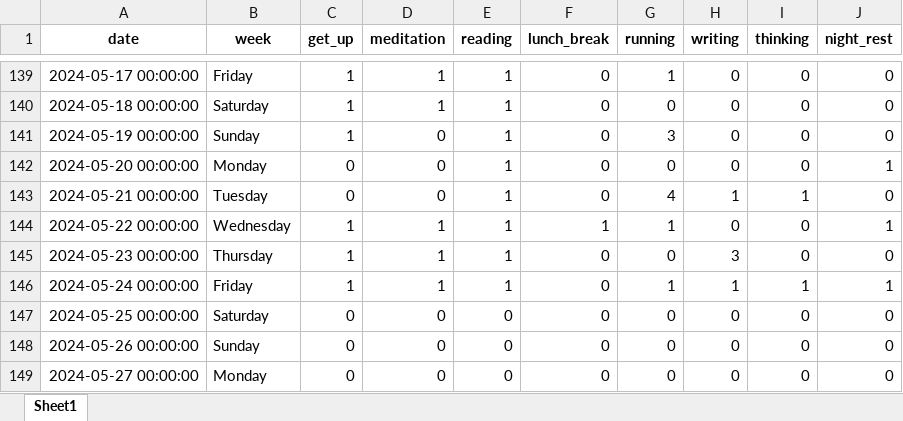
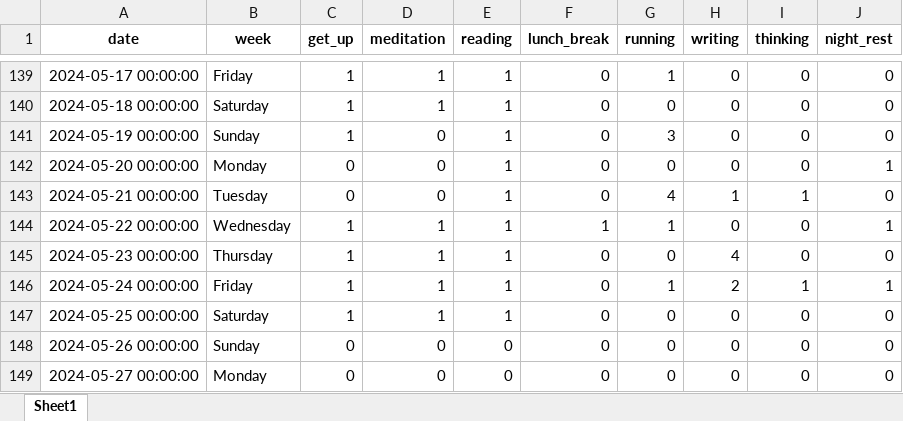
Before and after one commit to zonglin-tian/zonglin-tian.github.io, an Excel workbook: statistics/2024_data.xlsx, sheet Sheet1, drawn as a sheet; only a part is shown, gaps mark what is left out; values as stored, in another font and other column widths than the file's, no borders; the diff names each change by its address in the sheet, - before the commit and + after, or states it on an @@ line.

```diff
--- a/statistics/2024_data.xlsx (sheet Sheet1)
+++ b/statistics/2024_data.xlsx (sheet Sheet1)
-H145 (writing): 3
+H145 (writing): 4
-H146 (writing): 1
+H146 (writing): 2
-C147 (get_up): 0
+C147 (get_up): 1
-D147 (meditation): 0
+D147 (meditation): 1
-E147 (reading): 0
+E147 (reading): 1
```
Also changed, not shown: 7 other files.
